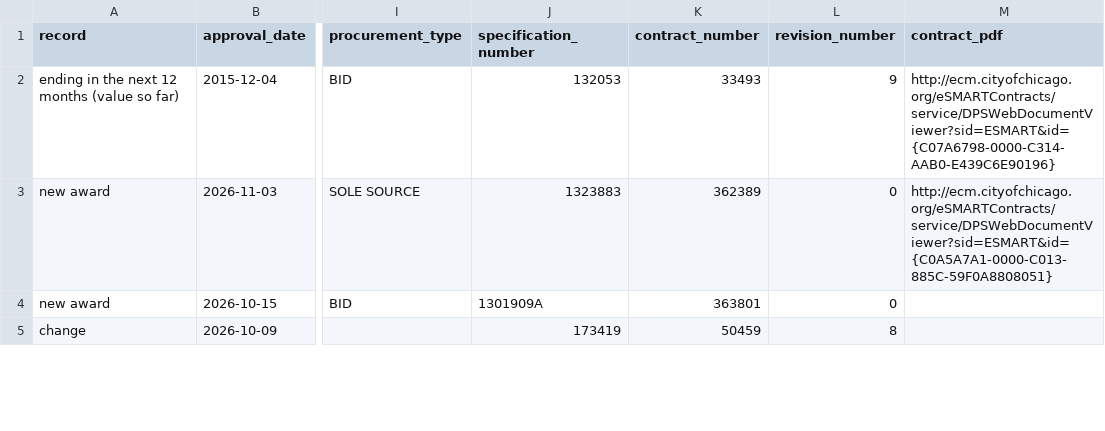
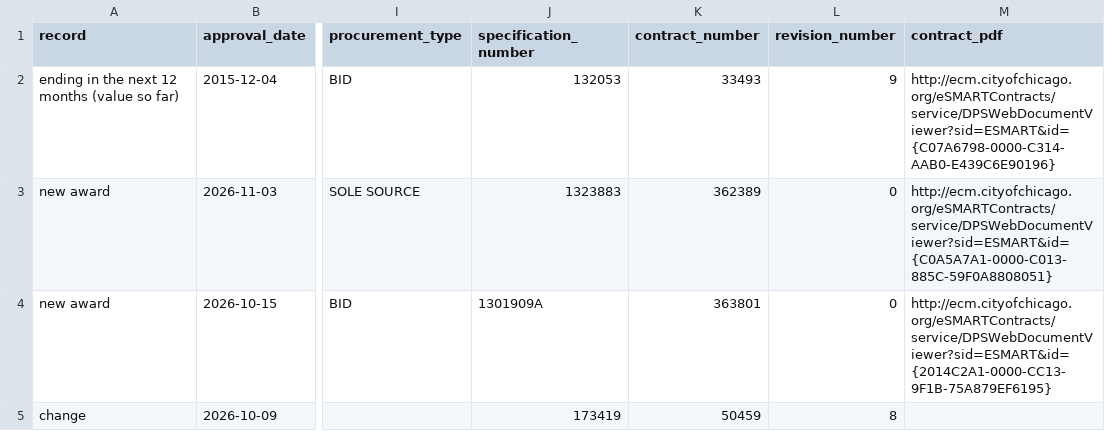
Before and after one commit to proofnotfluff-a11y/Proofnotfluff-pins, a CSV file: docs/chicago-city-contracts/snow-removal/chicago-city-contracts-snow-removal.csv, drawn as a sheet; only a part is shown, gaps mark what is left out; the diff covers the shown part only; the diff names each change by its address in the sheet, - before the commit and + after, or states it on an @@ line.

Commit message:
Chicago City contracts data 2026-11-10

```diff
--- a/docs/chicago-city-contracts/snow-removal/chicago-city-contracts-snow-removal.csv
+++ b/docs/chicago-city-contracts/snow-removal/chicago-city-contracts-snow-removal.csv
-M4 (contract_pdf): (empty)
+M4 (contract_pdf): http://ecm.cityofchicago.org/eSMARTContracts/service/DPSWebDocumentViewer?sid=ESMART&id={2014C2A1-0000-CC13-9F1B-75A879EF6195}
```
Also changed, not shown: 3 edited cells elsewhere in this file, docs/chicago-city-contracts/demolition/chicago-city-contracts-demolition.csv, docs/chicago-city-contracts/electrical/chicago-city-contracts-electrical.csv, 27 other files.
